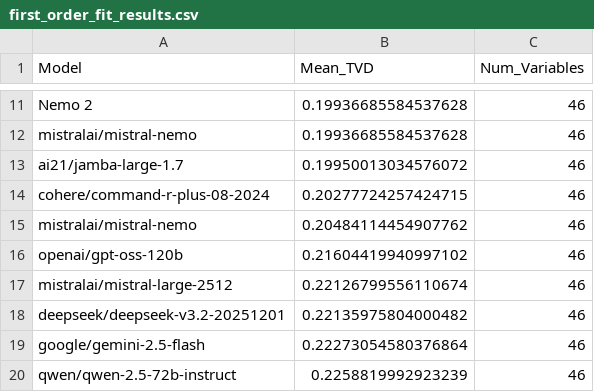
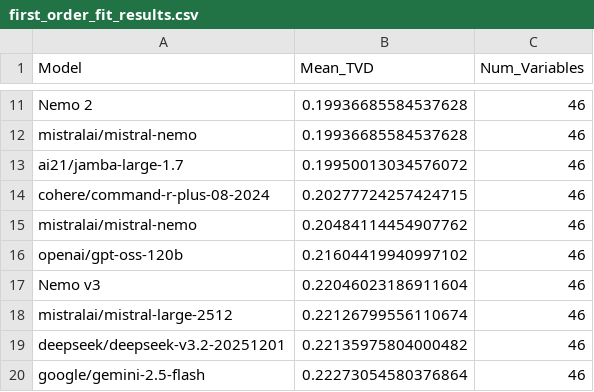
Before and after one commit to benjalouis05/polreason, a CSV file: first_order_fit_results.csv, drawn as a sheet; only a part is shown, gaps mark what is left out; the shorter side is filled out with more unchanged rows; the diff names each change by its address in the sheet, - before the commit and + after, or states it on an @@ line.

Commit message:
New changes with Nemo v3 file

```diff
--- a/first_order_fit_results.csv
+++ b/first_order_fit_results.csv
+row 17: Nemo v3 | 0.22046023186911604 | 46
```
Also changed, not shown: 20 other files.
